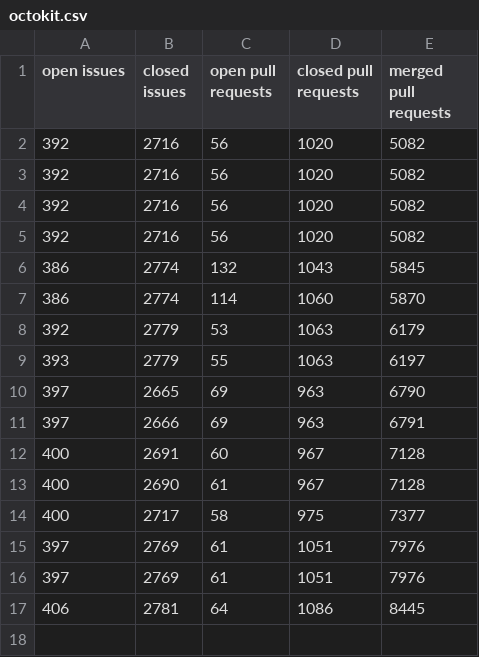
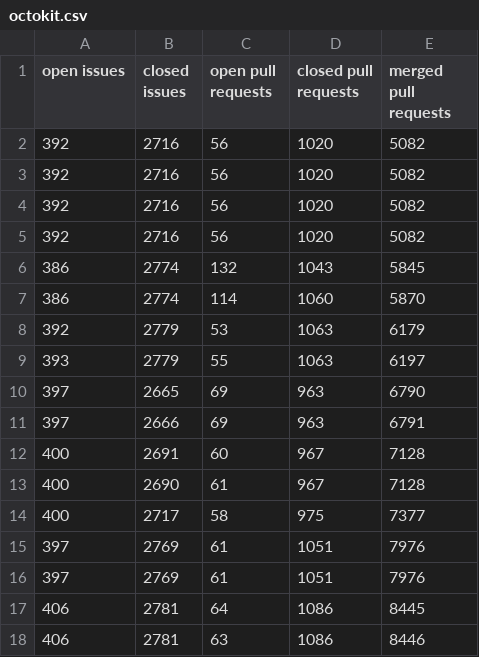
Before and after one commit to gr2m/write-csv-file-action, a CSV file: data/octokit.csv, drawn as a sheet.

```diff
--- a/data/octokit.csv
+++ b/data/octokit.csv
@@ -17 +17,2 @@ open issues,closed issues,open pull requests,closed pull requests,merged pull re
 406,2781,64,1086,8445
+406,2781,63,1086,8446
```
